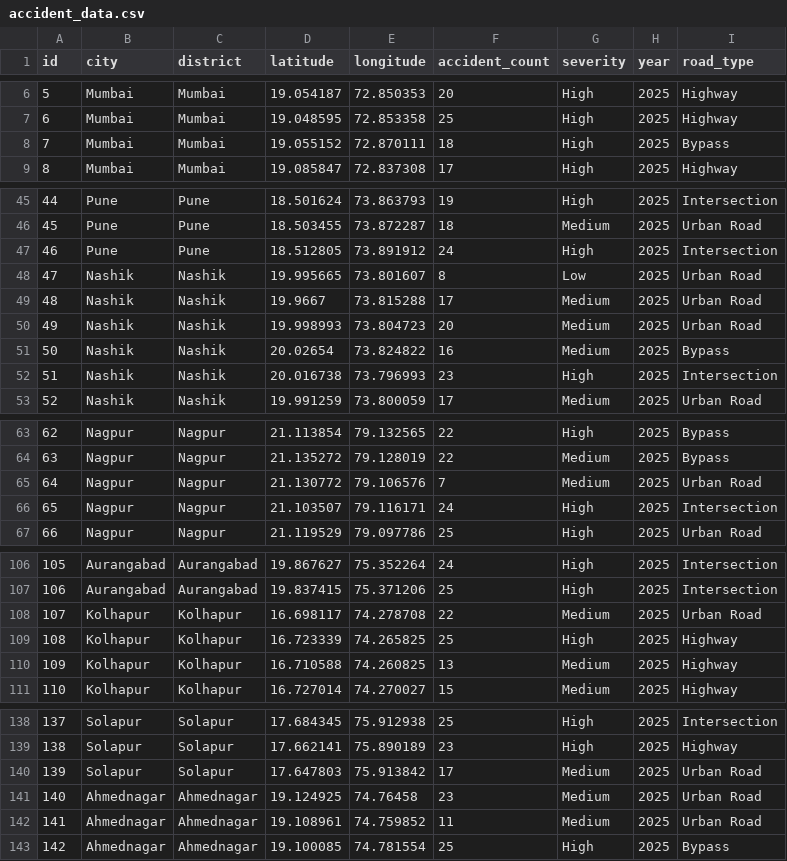
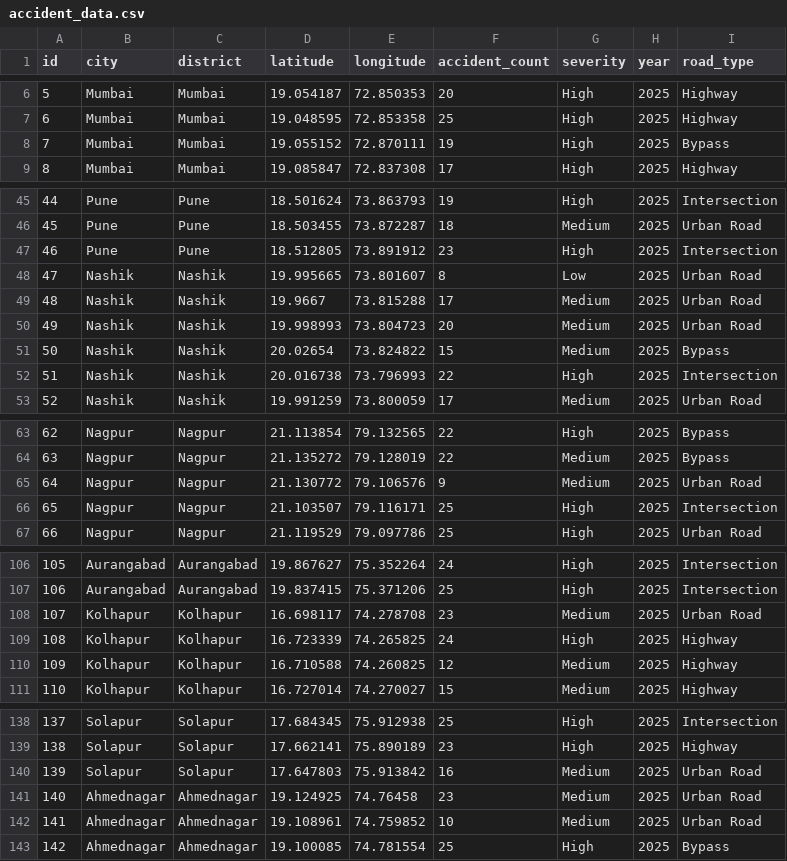
Before and after one commit to Sasisk25/MINI, a CSV file: accident_data.csv, drawn as a sheet; only a part is shown, gaps mark what is left out; the diff covers the shown part only.

```diff
--- a/accident_data.csv
+++ b/accident_data.csv
@@ -7,3 +7,3 @@ id,city,district,latitude,longitude,accident_count,severity,year,road_type
 6,Mumbai,Mumbai,19.048595,72.853358,25,High,2025,Highway
-7,Mumbai,Mumbai,19.055152,72.870111,18,High,2025,Bypass
+7,Mumbai,Mumbai,19.055152,72.870111,19,High,2025,Bypass
 8,Mumbai,Mumbai,19.085847,72.837308,17,High,2025,Highway
@@ -46,3 +46,3 @@ id,city,district,latitude,longitude,accident_count,severity,year,road_type
 45,Pune,Pune,18.503455,73.872287,18,Medium,2025,Urban Road
-46,Pune,Pune,18.512805,73.891912,24,High,2025,Intersection
+46,Pune,Pune,18.512805,73.891912,23,High,2025,Intersection
 47,Nashik,Nashik,19.995665,73.801607,8,Low,2025,Urban Road
@@ -50,4 +50,4 @@ id,city,district,latitude,longitude,accident_count,severity,year,road_type
 49,Nashik,Nashik,19.998993,73.804723,20,Medium,2025,Urban Road
-50,Nashik,Nashik,20.02654,73.824822,16,Medium,2025,Bypass
-51,Nashik,Nashik,20.016738,73.796993,23,High,2025,Intersection
+50,Nashik,Nashik,20.02654,73.824822,15,Medium,2025,Bypass
+51,Nashik,Nashik,20.016738,73.796993,22,High,2025,Intersection
 52,Nashik,Nashik,19.991259,73.800059,17,Medium,2025,Urban Road
@@ -64,4 +64,4 @@ id,city,district,latitude,longitude,accident_count,severity,year,road_type
 63,Nagpur,Nagpur,21.135272,79.128019,22,Medium,2025,Bypass
-64,Nagpur,Nagpur,21.130772,79.106576,7,Medium,2025,Urban Road
-65,Nagpur,Nagpur,21.103507,79.116171,24,High,2025,Intersection
+64,Nagpur,Nagpur,21.130772,79.106576,9,Medium,2025,Urban Road
+65,Nagpur,Nagpur,21.103507,79.116171,25,High,2025,Intersection
 66,Nagpur,Nagpur,21.119529,79.097786,25,High,2025,Urban Road
@@ -107,5 +107,5 @@ id,city,district,latitude,longitude,accident_count,severity,year,road_type
 106,Aurangabad,Aurangabad,19.837415,75.371206,25,High,2025,Intersection
-107,Kolhapur,Kolhapur,16.698117,74.278708,22,Medium,2025,Urban Road
-108,Kolhapur,Kolhapur,16.723339,74.265825,25,High,2025,Highway
-109,Kolhapur,Kolhapur,16.710588,74.260825,13,Medium,2025,Highway
+107,Kolhapur,Kolhapur,16.698117,74.278708,23,Medium,2025,Urban Road
+108,Kolhapur,Kolhapur,16.723339,74.265825,24,High,2025,Highway
+109,Kolhapur,Kolhapur,16.710588,74.260825,12,Medium,2025,Highway
 110,Kolhapur,Kolhapur,16.727014,74.270027,15,Medium,2025,Highway
@@ -139,5 +139,5 @@ id,city,district,latitude,longitude,accident_count,severity,year,road_type
 138,Solapur,Solapur,17.662141,75.890189,23,High,2025,Highway
-139,Solapur,Solapur,17.647803,75.913842,17,Medium,2025,Urban Road
+139,Solapur,Solapur,17.647803,75.913842,16,Medium,2025,Urban Road
 140,Ahmednagar,Ahmednagar,19.124925,74.76458,23,Medium,2025,Urban Road
-141,Ahmednagar,Ahmednagar,19.108961,74.759852,11,Medium,2025,Urban Road
+141,Ahmednagar,Ahmednagar,19.108961,74.759852,10,Medium,2025,Urban Road
 142,Ahmednagar,Ahmednagar,19.100085,74.781554,25,High,2025,Bypass
```
Also changed, not shown: 20 edited cells elsewhere in this file, alerts.csv, hazards.csv, 3 other files.
